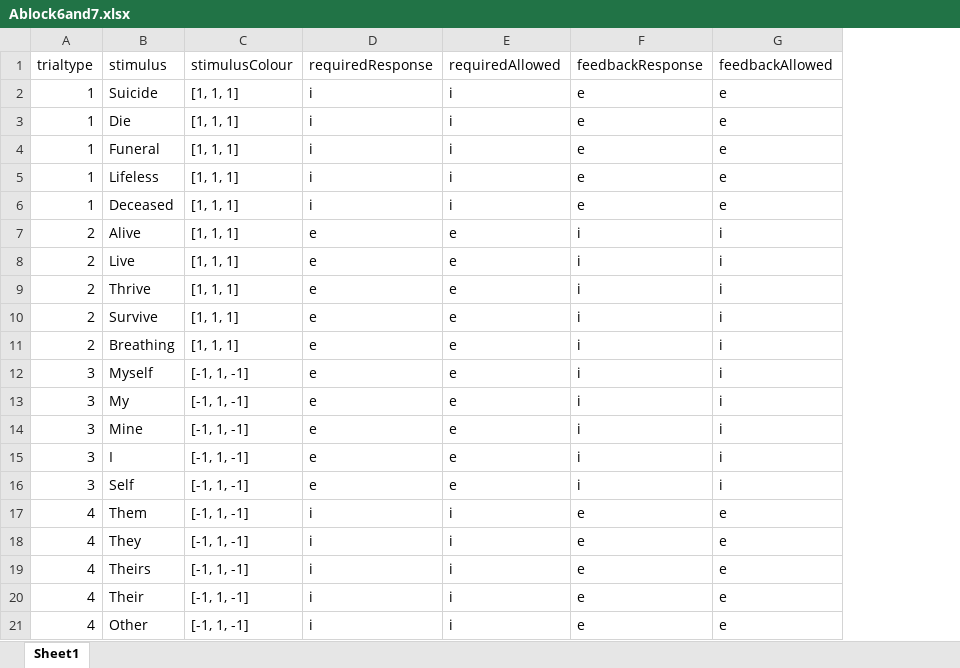
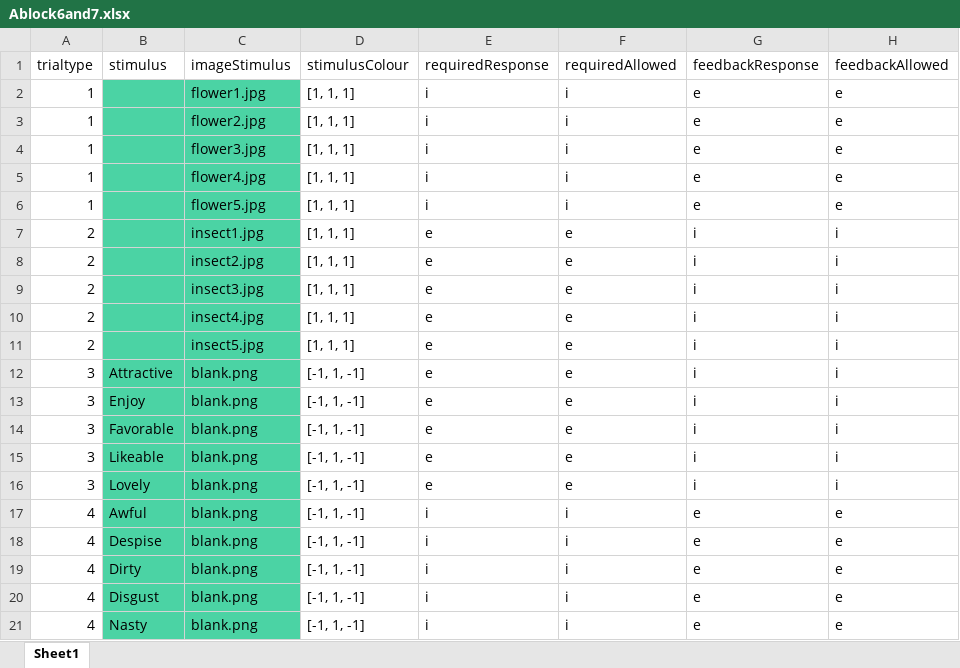
Before and after one commit to ianhussey/ImplicitAssociationTest, an Excel workbook: Ablock6and7.xlsx, sheet Sheet1, drawn as a sheet; values as stored, in another font and other column widths than the file's, no borders; the diff names each change by its address in the sheet, - before the commit and + after, or states it on an @@ line.

```diff
--- a/Ablock6and7.xlsx (sheet Sheet1)
+++ b/Ablock6and7.xlsx (sheet Sheet1)
+column C (imageStimulus), rows 2-21: flower1.jpg | flower2.jpg | flower3.jpg | flower4.jpg | flower5.jpg | insect1.jpg | insect2.jpg | insect3.jpg | insect4.jpg | insect5.jpg | blank.png | blank.png | blank.png | blank.png | blank.png | blank.png | blank.png | blank.png | blank.png | blank.png
-B2 (stimulus): Suicide
+B2 (stimulus): (empty)
-B2:B21 fill: none
+B2:B21 fill: #4BD3A4
-B3 (stimulus): Die
+B3 (stimulus): (empty)
-B4 (stimulus): Funeral
+B4 (stimulus): (empty)
-B5 (stimulus): Lifeless
+B5 (stimulus): (empty)
-B6 (stimulus): Deceased
+B6 (stimulus): (empty)
-B7 (stimulus): Alive
+B7 (stimulus): (empty)
-B8 (stimulus): Live
+B8 (stimulus): (empty)
-B9 (stimulus): Thrive
+B9 (stimulus): (empty)
-B10 (stimulus): Survive
+B10 (stimulus): (empty)
-B11 (stimulus): Breathing
+B11 (stimulus): (empty)
-B12 (stimulus): Myself
+B12 (stimulus): Attractive
-B13 (stimulus): My
+B13 (stimulus): Enjoy
-B14 (stimulus): Mine
+B14 (stimulus): Favorable
-B15 (stimulus): I
+B15 (stimulus): Likeable
-B16 (stimulus): Self
+B16 (stimulus): Lovely
-B17 (stimulus): Them
+B17 (stimulus): Awful
-B18 (stimulus): They
+B18 (stimulus): Despise
-B19 (stimulus): Theirs
+B19 (stimulus): Dirty
-B20 (stimulus): Their
+B20 (stimulus): Disgust
-B21 (stimulus): Other
+B21 (stimulus): Nasty
```
Also changed, not shown: Ablock1.xlsx, Ablock5.xlsx, 37 other files.
